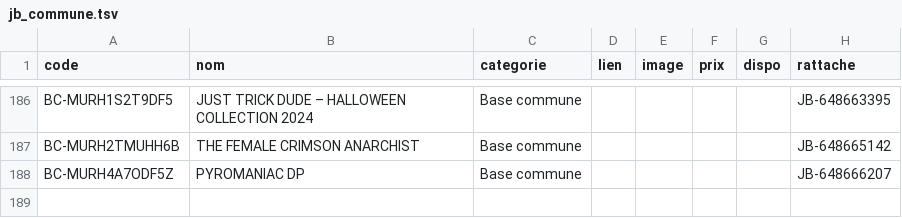
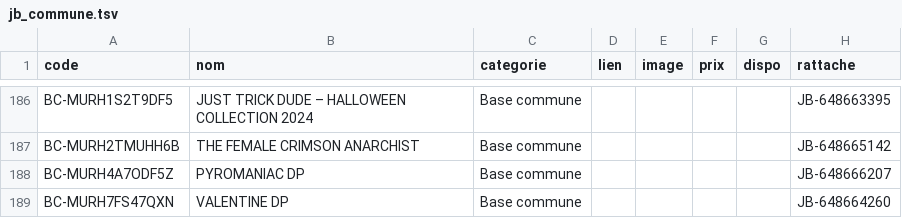
Before and after one commit to matd-prog/briquotheque, a TSV file: data/jb_commune.tsv, drawn as a sheet; only a part is shown, gaps mark what is left out; the diff names each change by its address in the sheet, - before the commit and + after, or states it on an @@ line.

Commit message:
Base commune : 1 blister(s)

```diff
--- a/data/jb_commune.tsv
+++ b/data/jb_commune.tsv
+row 189: BC-MURH7FS47QXN | VALENTINE DP | Base commune |  |  |  |  | JB-648664260
```
